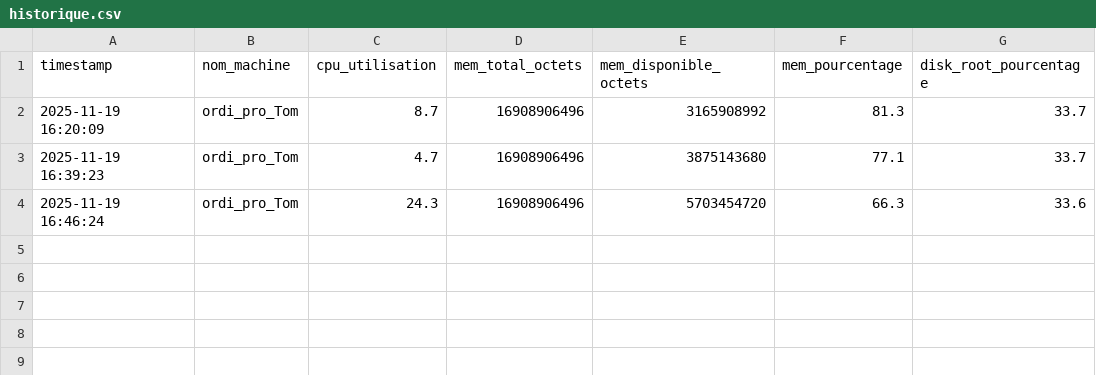
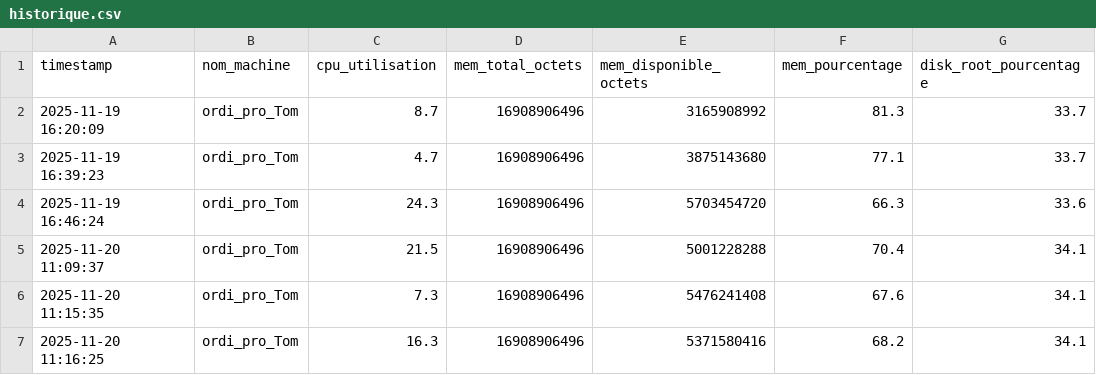
Before and after one commit to Tom-Bayon/semaine-python, a CSV file: historique.csv, drawn as a sheet; the diff names each change by its address in the sheet, - before the commit and + after, or states it on an @@ line.

```diff
--- a/historique.csv
+++ b/historique.csv
+row 5: 2025-11-20 11:09:37 | ordi_pro_Tom | 21.5 | 16908906496 | 5001228288 | 70.4 | 34.1
+row 6: 2025-11-20 11:15:35 | ordi_pro_Tom | 7.3 | 16908906496 | 5476241408 | 67.6 | 34.1
+row 7: 2025-11-20 11:16:25 | ordi_pro_Tom | 16.3 | 16908906496 | 5371580416 | 68.2 | 34.1
```
Also changed, not shown: 2 other files.
